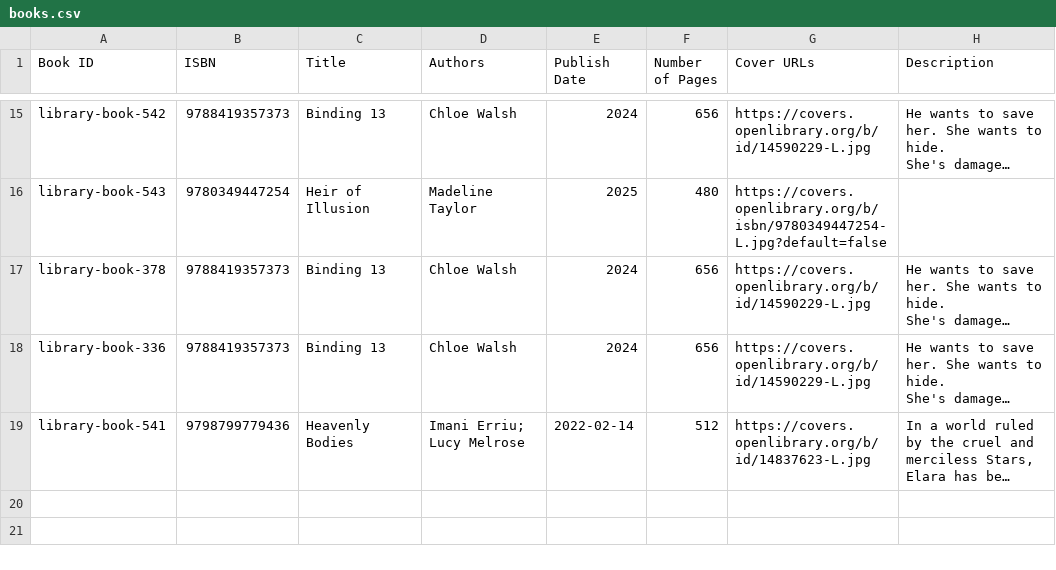
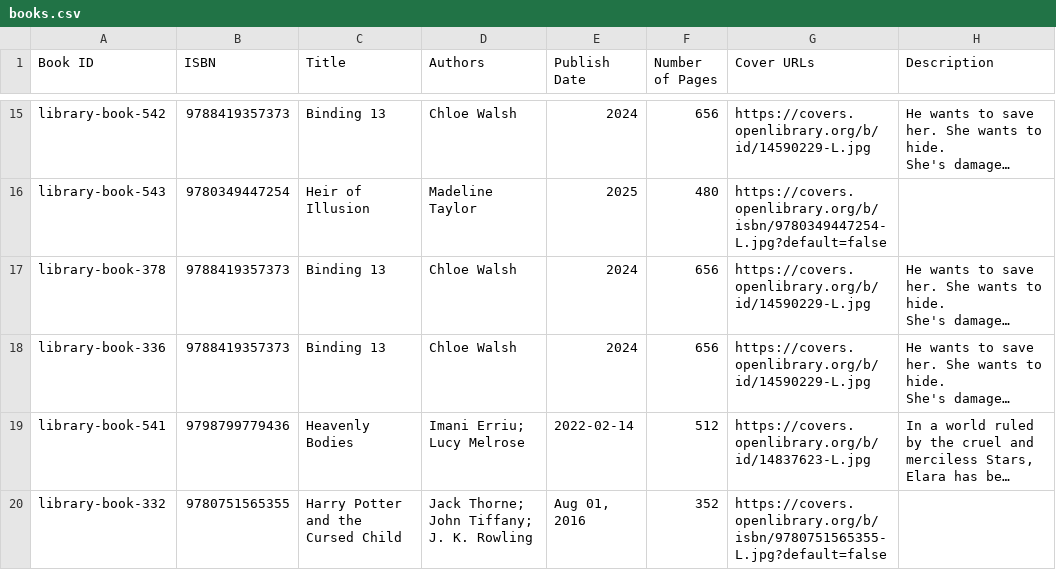
Before and after one commit to KatieSusanna/ShelfSpace, a CSV file: books.csv, drawn as a sheet; only a part is shown, gaps mark what is left out; long unchanged cells end in …; the diff names each change by its address in the sheet, - before the commit and + after, or states it on an @@ line.

Commit message:
book

```diff
--- a/books.csv
+++ b/books.csv
+row 20: library-book-332 | 9780751565355 | Harry Potter and the Cursed Child | Jack Thorne; John Tiffany; J. K. Rowling | Aug 01, 2016 | 352 | https://covers.openlibrary.org/b/isbn/9780751565355-L.jpg?default=false
```
